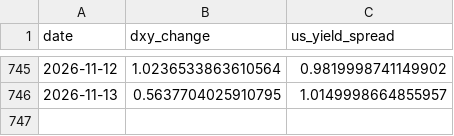
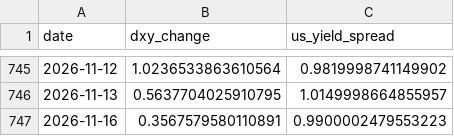
Before and after one commit to NGowthamKumar/Stock_Sentiment, a CSV file: data/dxy_history.csv, drawn as a sheet; only a part is shown, gaps mark what is left out.

```diff
--- a/data/dxy_history.csv
+++ b/data/dxy_history.csv
@@ -746 +746,2 @@ date,dxy_change,us_yield_spread
 2026-11-13,0.5637704025910795,1.0149998664855957
+2026-11-16,0.3567579580110891,0.9900002479553223
```
Also changed, not shown: data/modeling/model_metrics.csv, data/predictions_nextday.csv, 11 other files.
